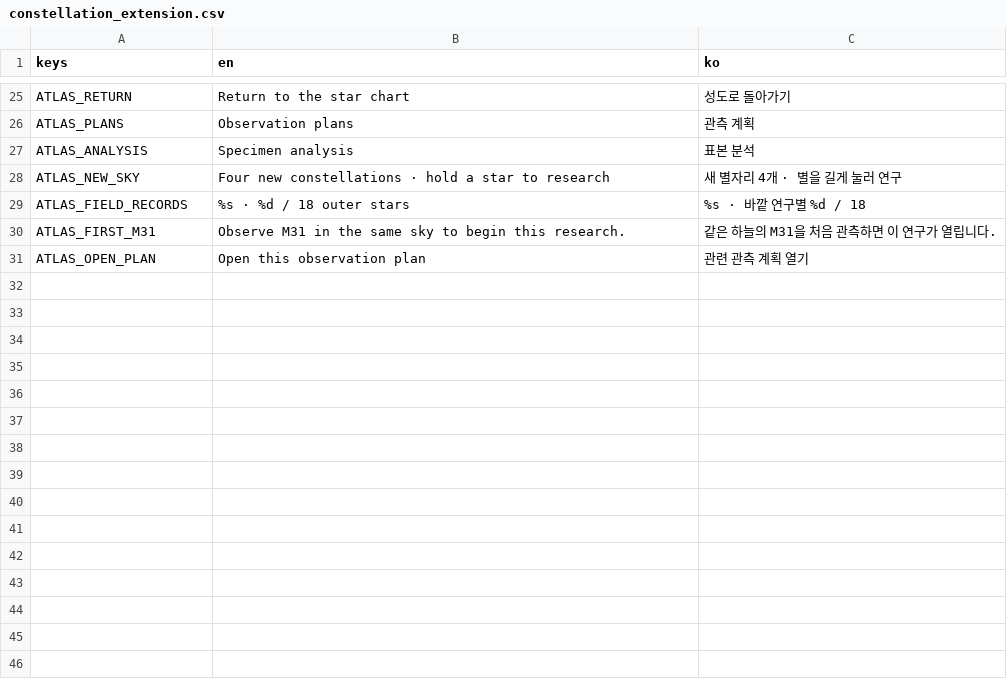
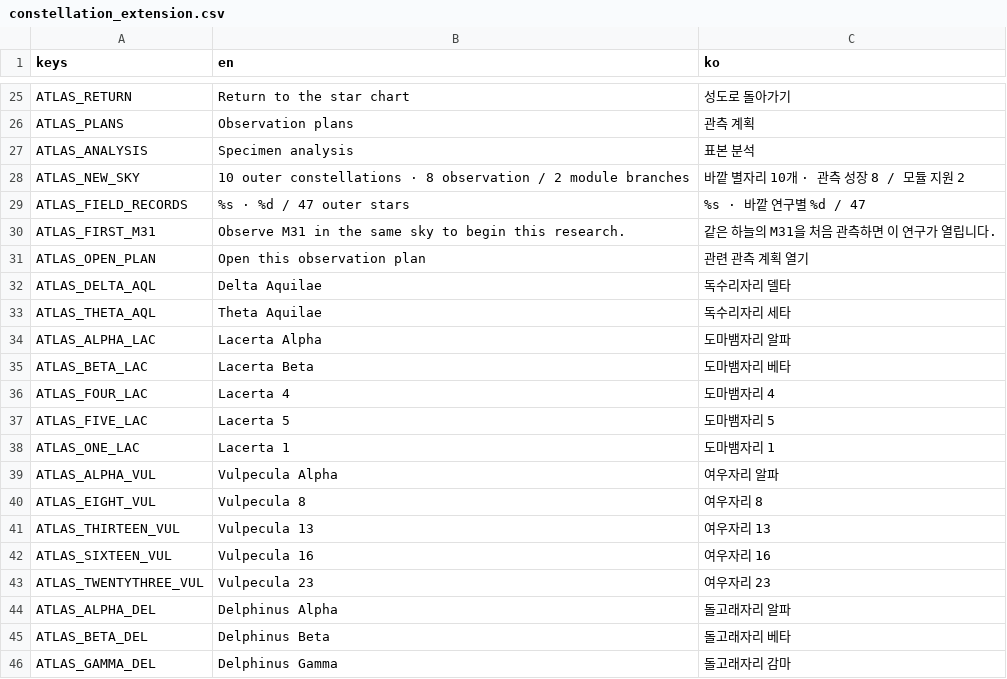
Before and after one commit to frotrue/nightwatch-array, a CSV file: localization/constellation_extension.csv, drawn as a sheet; only a part is shown, gaps mark what is left out; the diff covers the shown part only.

```diff
--- a/localization/constellation_extension.csv
+++ b/localization/constellation_extension.csv
@@ -27,5 +27,20 @@ ATLAS_PLANS,Observation plans,관측 계획
 ATLAS_ANALYSIS,Specimen analysis,표본 분석
-ATLAS_NEW_SKY,Four new constellations · hold a star to research,새 별자리 4개 · 별을 길게 눌러 연구
-ATLAS_FIELD_RECORDS,%s · %d / 18 outer stars,%s · 바깥 연구별 %d / 18
+ATLAS_NEW_SKY,10 outer constellations · 8 observation / 2 module branches,바깥 별자리 10개 · 관측 성장 8 / 모듈 지원 2
+ATLAS_FIELD_RECORDS,%s · %d / 47 outer stars,%s · 바깥 연구별 %d / 47
 ATLAS_FIRST_M31,Observe M31 in the same sky to begin this research.,같은 하늘의 M31을 처음 관측하면 이 연구가 열립니다.
 ATLAS_OPEN_PLAN,Open this observation plan,관련 관측 계획 열기
+ATLAS_DELTA_AQL,Delta Aquilae,독수리자리 델타
+ATLAS_THETA_AQL,Theta Aquilae,독수리자리 세타
+ATLAS_ALPHA_LAC,Lacerta Alpha,도마뱀자리 알파
+ATLAS_BETA_LAC,Lacerta Beta,도마뱀자리 베타
+ATLAS_FOUR_LAC,Lacerta 4,도마뱀자리 4
+ATLAS_FIVE_LAC,Lacerta 5,도마뱀자리 5
+ATLAS_ONE_LAC,Lacerta 1,도마뱀자리 1
+ATLAS_ALPHA_VUL,Vulpecula Alpha,여우자리 알파
+ATLAS_EIGHT_VUL,Vulpecula 8,여우자리 8
+ATLAS_THIRTEEN_VUL,Vulpecula 13,여우자리 13
+ATLAS_SIXTEEN_VUL,Vulpecula 16,여우자리 16
+ATLAS_TWENTYTHREE_VUL,Vulpecula 23,여우자리 23
+ATLAS_ALPHA_DEL,Delphinus Alpha,돌고래자리 알파
+ATLAS_BETA_DEL,Delphinus Beta,돌고래자리 베타
+ATLAS_GAMMA_DEL,Delphinus Gamma,돌고래자리 감마
```
Also changed, not shown: 30 added rows elsewhere in this file, localization/modules_expansion.csv, localization/ui.csv, 44 other files.
